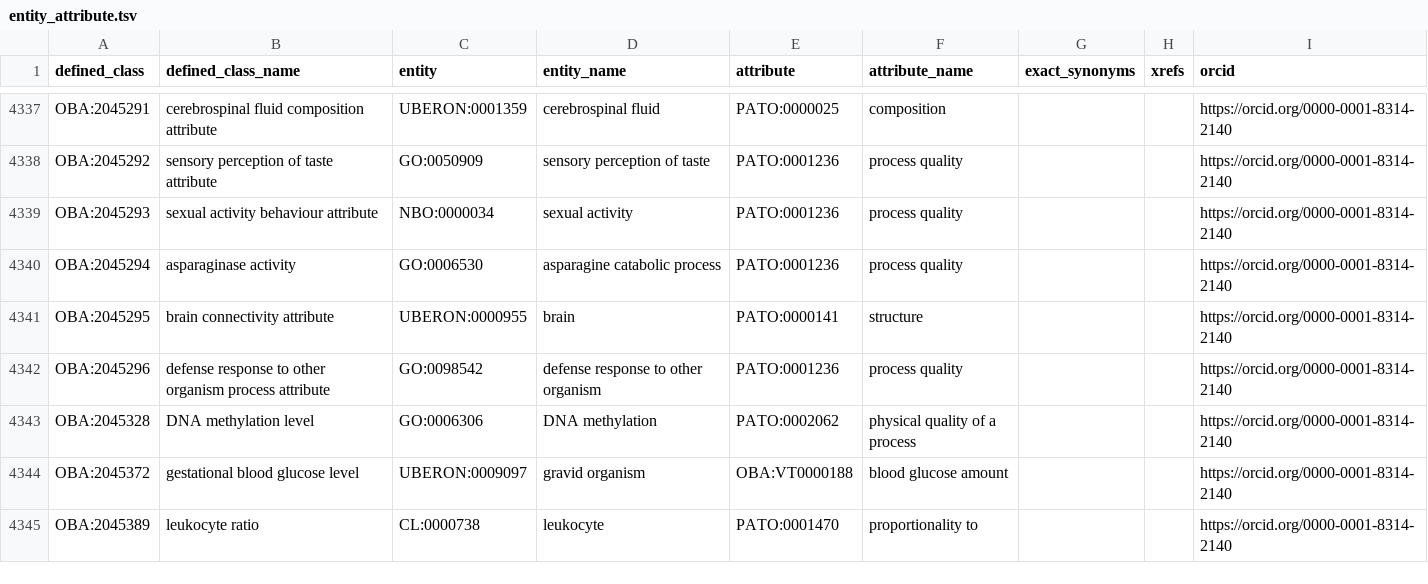
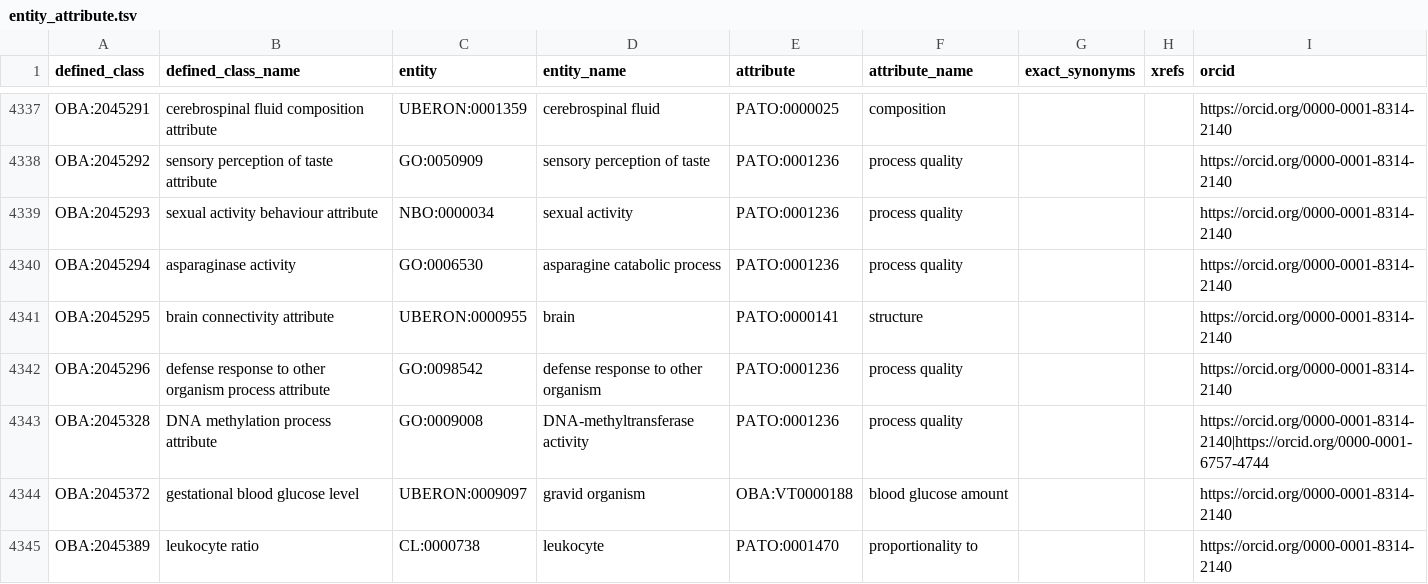
Before and after one commit to obophenotype/bio-attribute-ontology, a TSV file: src/patterns/data/default/entity_attribute.tsv, drawn as a sheet; only a part is shown, gaps mark what is left out.

Commit message:
Fix errors
- fix 'biological-attribute-child-violation' errors (GO term obsoletions)

```diff
--- a/src/patterns/data/default/entity_attribute.tsv
+++ b/src/patterns/data/default/entity_attribute.tsv
@@ -4342,3 +4342,3 @@ OBA:2045295	brain connectivity attribute	UBERON:0000955	brain	PATO:0000141	struc
 OBA:2045296	defense response to other organism process attribute	GO:0098542	defense response to other organism	PATO:0001236	process quality			https://orcid.org/0000-0001-8314-2140
-OBA:2045328	DNA methylation level	GO:0006306	DNA methylation	PATO:0002062	physical quality of a process 			https://orcid.org/0000-0001-8314-2140
+OBA:2045328	DNA methylation process attribute	GO:0009008	DNA-methyltransferase activity	PATO:0001236	process quality			https://orcid.org/0000-0001-8314-2140|https://orcid.org/0000-0001-6757-4744
 OBA:2045372	gestational blood glucose level	UBERON:0009097	gravid organism	OBA:VT0000188	blood glucose amount			https://orcid.org/0000-0001-8314-2140
```
Also changed, not shown: src/patterns/data/default/entity_attribute_part_of.tsv, 3 other files.
